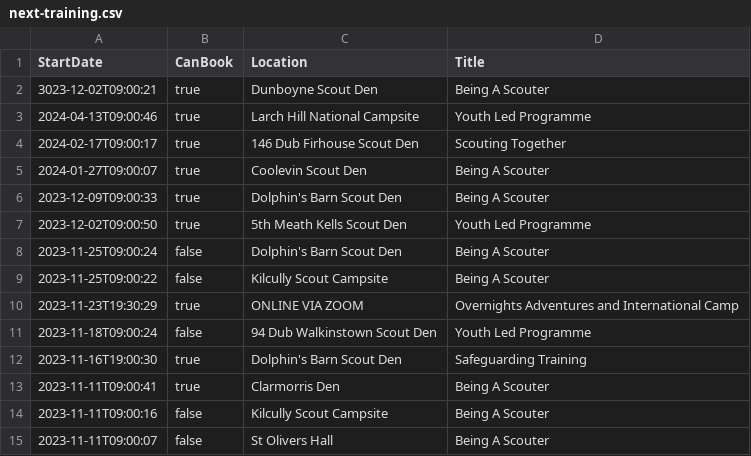
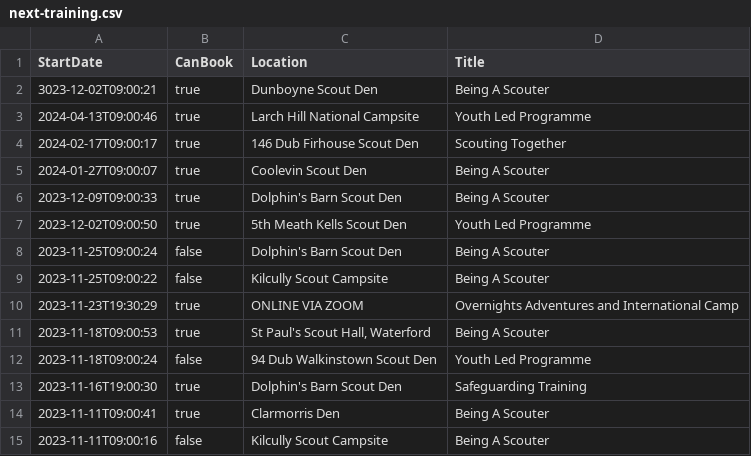
Before and after one commit to markmc/scouts-ie-training-schedule, a CSV file: next-training.csv, drawn as a sheet; only a part is shown; the shorter side is filled out with more unchanged rows; the diff names each change by its address in the sheet, - before the commit and + after, or states it on an @@ line.

```diff
--- a/next-training.csv
+++ b/next-training.csv
+row 11: 2023-11-18T09:00:53 | true | St Paul's Scout Hall, Waterford | Being A Scouter
```
Also changed, not shown: 1 other file.
